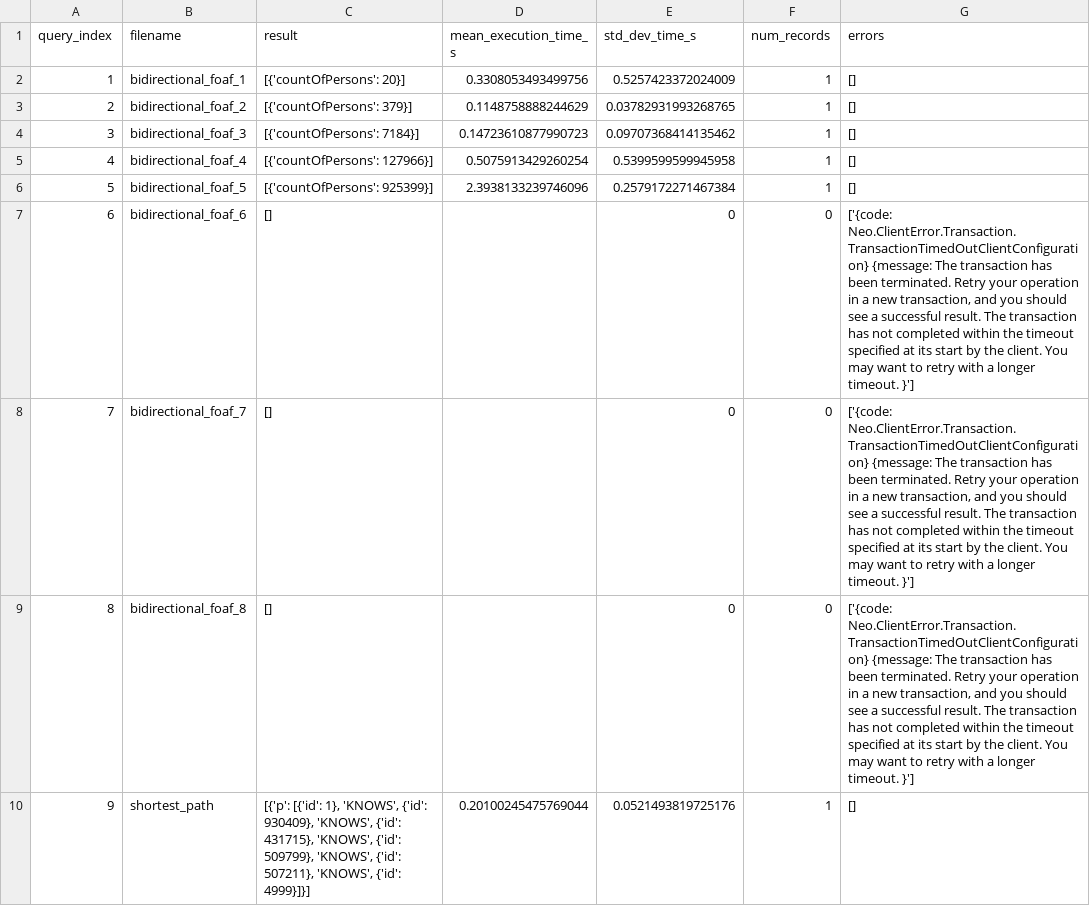
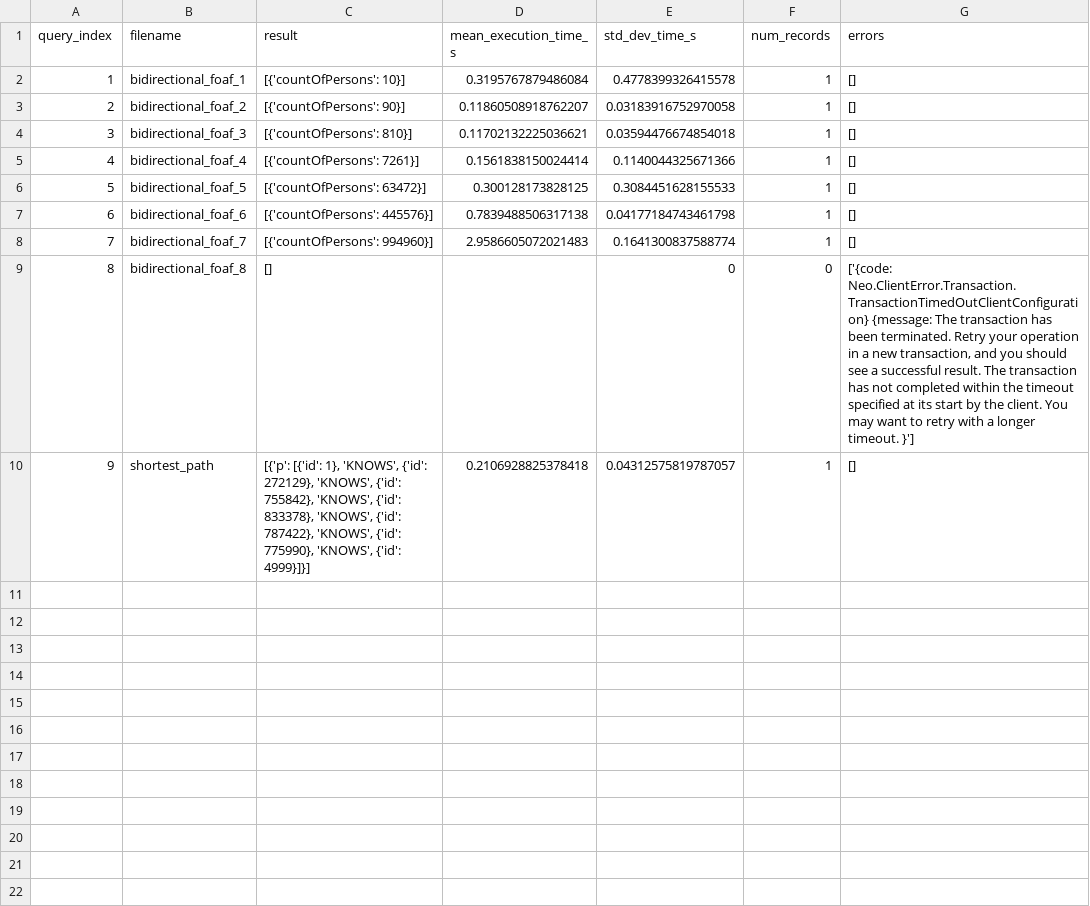
Before and after one commit to nussbaumer-dominik/bachelor_project, a CSV file: benchmark/neo4j_results/neo4j_1M-20regular_summary.csv, drawn as a sheet.

Commit message:
benchmarking FOAF and shortest path for different graphs

```diff
--- a/benchmark/neo4j_results/neo4j_1M-20regular_summary.csv
+++ b/benchmark/neo4j_results/neo4j_1M-20regular_summary.csv
@@ -1,10 +1,10 @@
 query_index,filename,result,mean_execution_time_s,std_dev_time_s,num_records,errors
-1,bidirectional_foaf_1,[{'countOfPersons': 20}],0.3308053493499756,0.5257423372024009,1,[]
-2,bidirectional_foaf_2,[{'countOfPersons': 379}],0.1148758888244629,0.03782931993268765,1,[]
-3,bidirectional_foaf_3,[{'countOfPersons': 7184}],0.14723610877990723,0.09707368414135462,1,[]
-4,bidirectional_foaf_4,[{'countOfPersons': 127966}],0.5075913429260254,0.5399599599945958,1,[]
-5,bidirectional_foaf_5,[{'countOfPersons': 925399}],2.3938133239746096,0.2579172271467384,1,[]
-6,bidirectional_foaf_6,[],,0,0,"['{code: Neo.ClientError.Transaction.TransactionTimedOutClientConfiguration} {message: The transaction has been terminated. Retry your operation in a new transaction, and you should see a successful result. The transaction has not completed within the timeout specified at its start by the client. You may want to retry with a longer timeout. }']"
-7,bidirectional_foaf_7,[],,0,0,"['{code: Neo.ClientError.Transaction.TransactionTimedOutClientConfiguration} {message: The transaction has been terminated. Retry your operation in a new transaction, and you should see a successful result. The transaction has not completed within the timeout specified at its start by the client. You may want to retry with a longer timeout. }']"
+1,bidirectional_foaf_1,[{'countOfPersons': 10}],0.3195767879486084,0.4778399326415578,1,[]
+2,bidirectional_foaf_2,[{'countOfPersons': 90}],0.11860508918762207,0.03183916752970058,1,[]
+3,bidirectional_foaf_3,[{'countOfPersons': 810}],0.11702132225036621,0.03594476674854018,1,[]
+4,bidirectional_foaf_4,[{'countOfPersons': 7261}],0.1561838150024414,0.1140044325671366,1,[]
+5,bidirectional_foaf_5,[{'countOfPersons': 63472}],0.300128173828125,0.3084451628155533,1,[]
+6,bidirectional_foaf_6,[{'countOfPersons': 445576}],0.7839488506317138,0.04177184743461798,1,[]
+7,bidirectional_foaf_7,[{'countOfPersons': 994960}],2.9586605072021483,0.1641300837588774,1,[]
 8,bidirectional_foaf_8,[],,0,0,"['{code: Neo.ClientError.Transaction.TransactionTimedOutClientConfiguration} {message: The transaction has been terminated. Retry your operation in a new transaction, and you should see a successful result. The transaction has not completed within the timeout specified at its start by the client. You may want to retry with a longer timeout. }']"
-9,shortest_path,"[{'p': [{'id': 1}, 'KNOWS', {'id': 930409}, 'KNOWS', {'id': 431715}, 'KNOWS', {'id': 509799}, 'KNOWS', {'id': 507211}, 'KNOWS', {'id': 4999}]}]",0.20100245475769044,0.0521493819725176,1,[]
+9,shortest_path,"[{'p': [{'id': 1}, 'KNOWS', {'id': 272129}, 'KNOWS', {'id': 755842}, 'KNOWS', {'id': 833378}, 'KNOWS', {'id': 787422}, 'KNOWS', {'id': 775990}, 'KNOWS', {'id': 4999}]}]",0.2106928825378418,0.04312575819787057,1,[]
```
Also changed, not shown: 23 other files.
